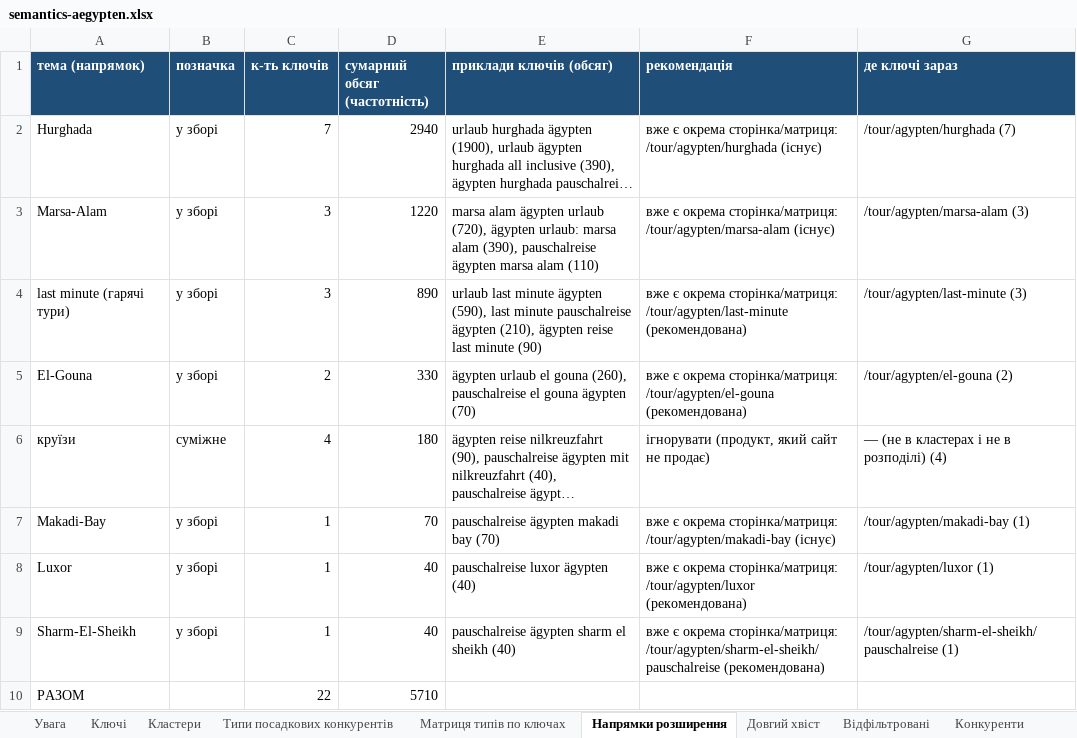
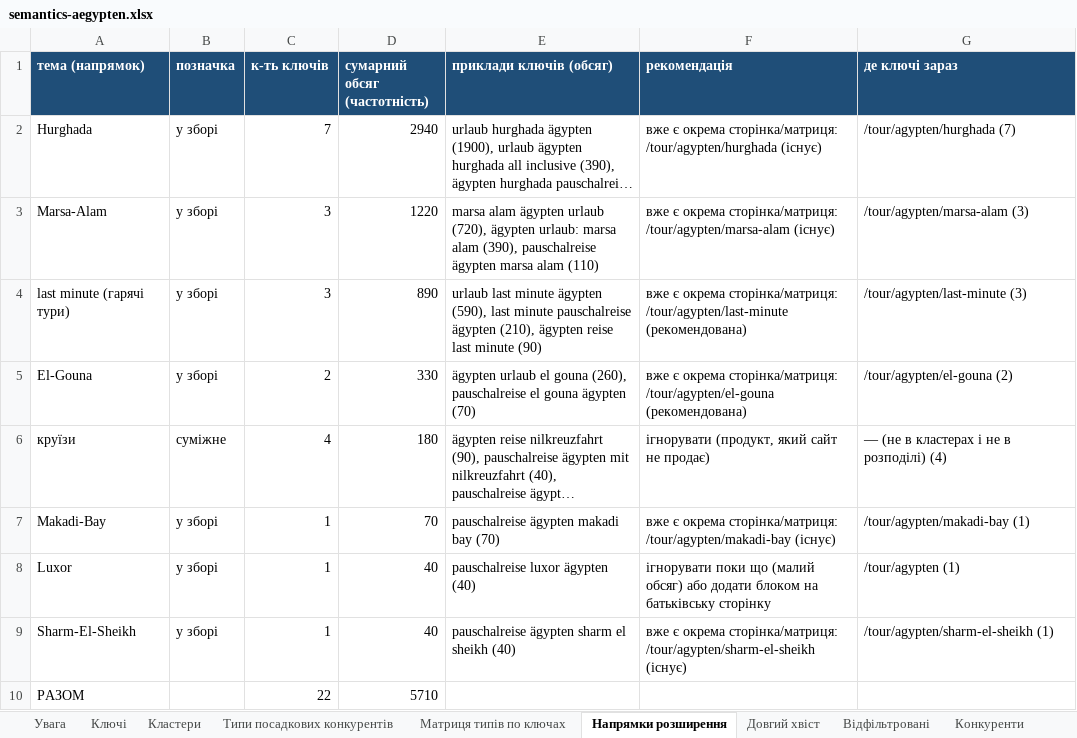
Before and after one commit to seo-hands/claudeseo, an Excel workbook: reisemu-de/aegypten/semantics-aegypten.xlsx, sheet Напрямки розширення, drawn as a sheet; long unchanged cells end in …; values as stored, in another font and other column widths than the file's, no borders; the diff names each change by its address in the sheet, - before the commit and + after, or states it on an @@ line.

```diff
--- a/reisemu-de/aegypten/semantics-aegypten.xlsx (sheet Напрямки розширення)
+++ b/reisemu-de/aegypten/semantics-aegypten.xlsx (sheet Напрямки розширення)
-F8 (рекомендація): вже є окрема сторінка/матриця: /tour/agypten/luxor (рекомендована)
+F8 (рекомендація): ігнорувати поки що (малий обсяг) або додати блоком на батьківську сторінку
-G8 (де ключі зараз): /tour/agypten/luxor (1)
+G8 (де ключі зараз): /tour/agypten (1)
-F9 (рекомендація): …окрема сторінка/матриця: /tour/agypten/sharm-el-sheikh/pauschalreise (рекомендована)
+F9 (рекомендація): …окрема сторінка/матриця: /tour/agypten/sharm-el-sheikh (існує)
-G9 (де ключі зараз): /tour/agypten/sharm-el-sheikh/pauschalreise (1)
+G9 (де ключі зараз): /tour/agypten/sharm-el-sheikh (1)
```
Also changed, not shown: sheet Ключі, sheet Кластери, sheet Розподіл по сторінках, sheet Матриця типів по ключах, sheet Перетини між кластерами, 5 other files.
